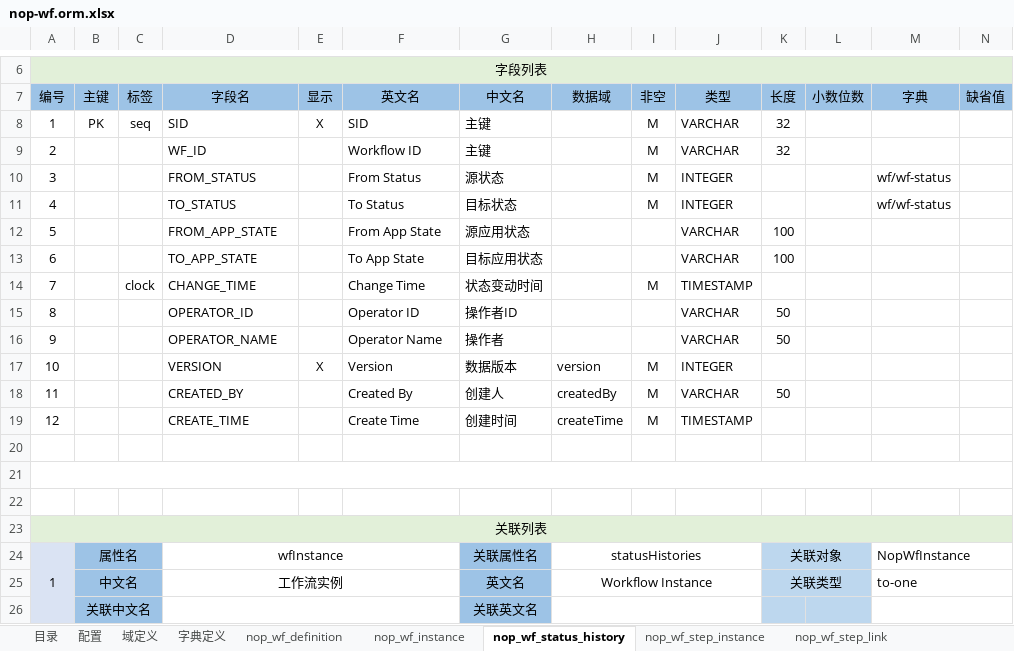
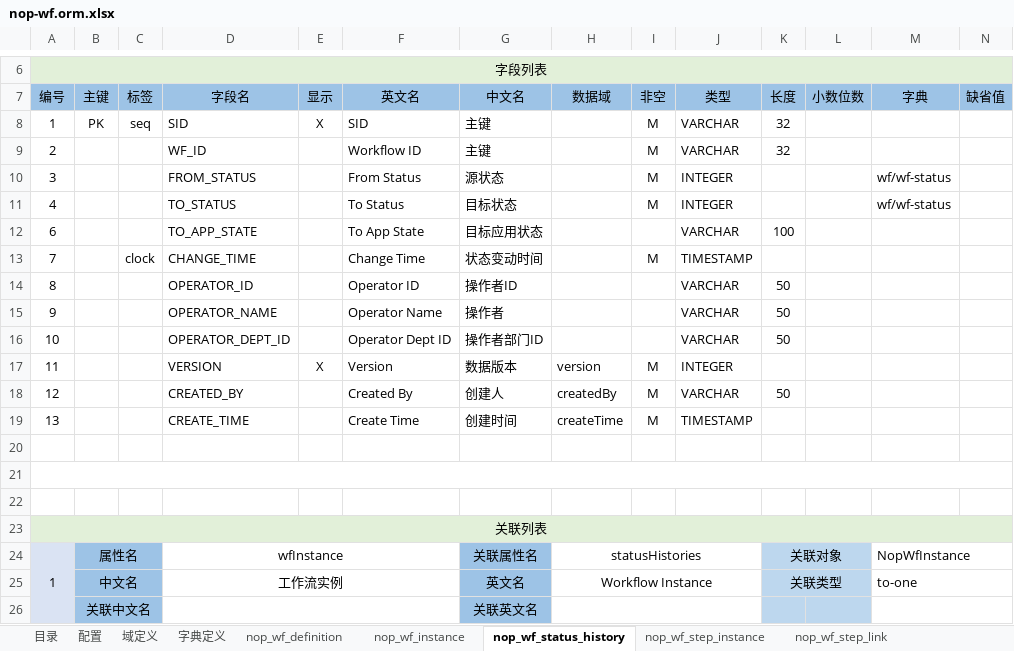
Before and after one commit to entropy-cloud/nop-entropy, an Excel workbook: nop-wf/model/nop-wf.orm.xlsx, sheet nop_wf_status_history, drawn as a sheet; only a part is shown, gaps mark what is left out; values as stored, in another font and other column widths than the file's, no borders; removed rows and columns are numbered as before the commit, all else as after; rows hold the shown columns only; the diff names each change by its address in the sheet, - before the commit and + after, or states it on an @@ line.

```diff
--- a/nop-wf/model/nop-wf.orm.xlsx (sheet nop_wf_status_history)
+++ b/nop-wf/model/nop-wf.orm.xlsx (sheet nop_wf_status_history)
-row 12: 5 |  |  | FROM_APP_STATE |  | From App State | 源应用状态 |  |  | VARCHAR | 100
+row 16: 10 |  |  | OPERATOR_DEPT_ID |  | Operator Dept ID | 操作者部门ID |  |  | VARCHAR | 50
-A17 (编号): 10
+A17 (编号): 11
-A18 (编号): 11
+A18 (编号): 12
-A19 (编号): 12
+A19 (编号): 13
```
Also changed, not shown: sheet nop_wf_step_instance, sheet nop_wf_instance, 23 other files.
